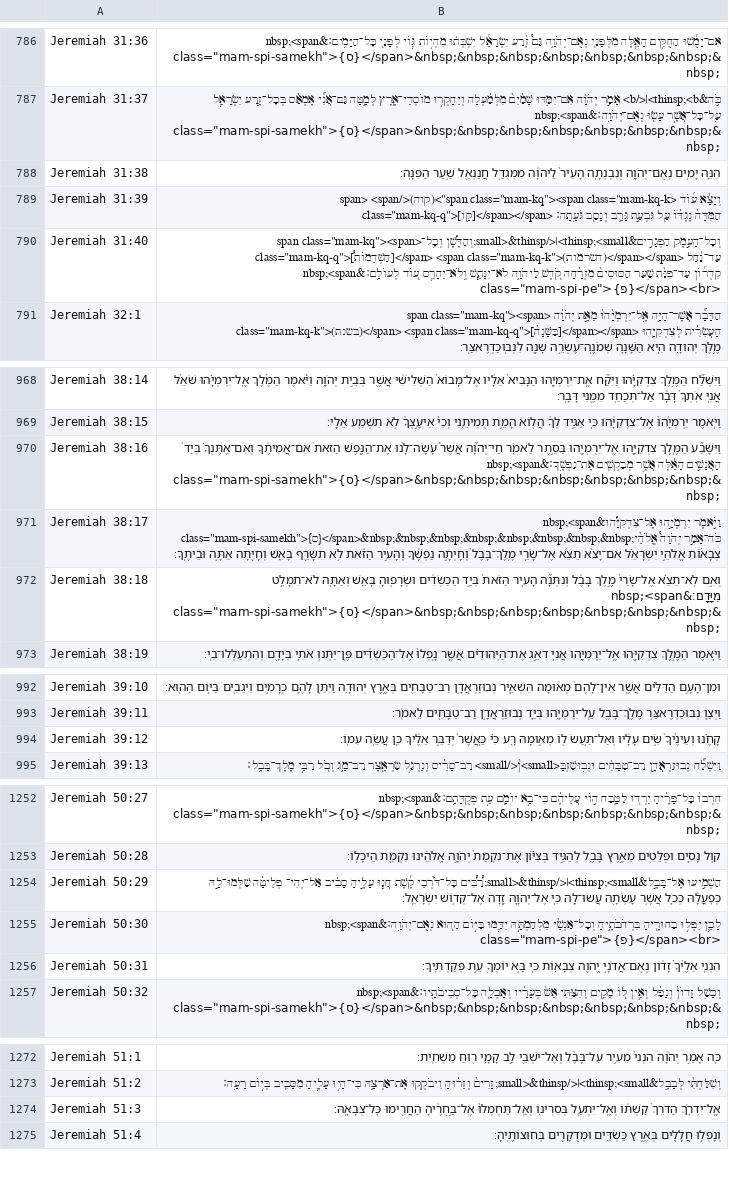
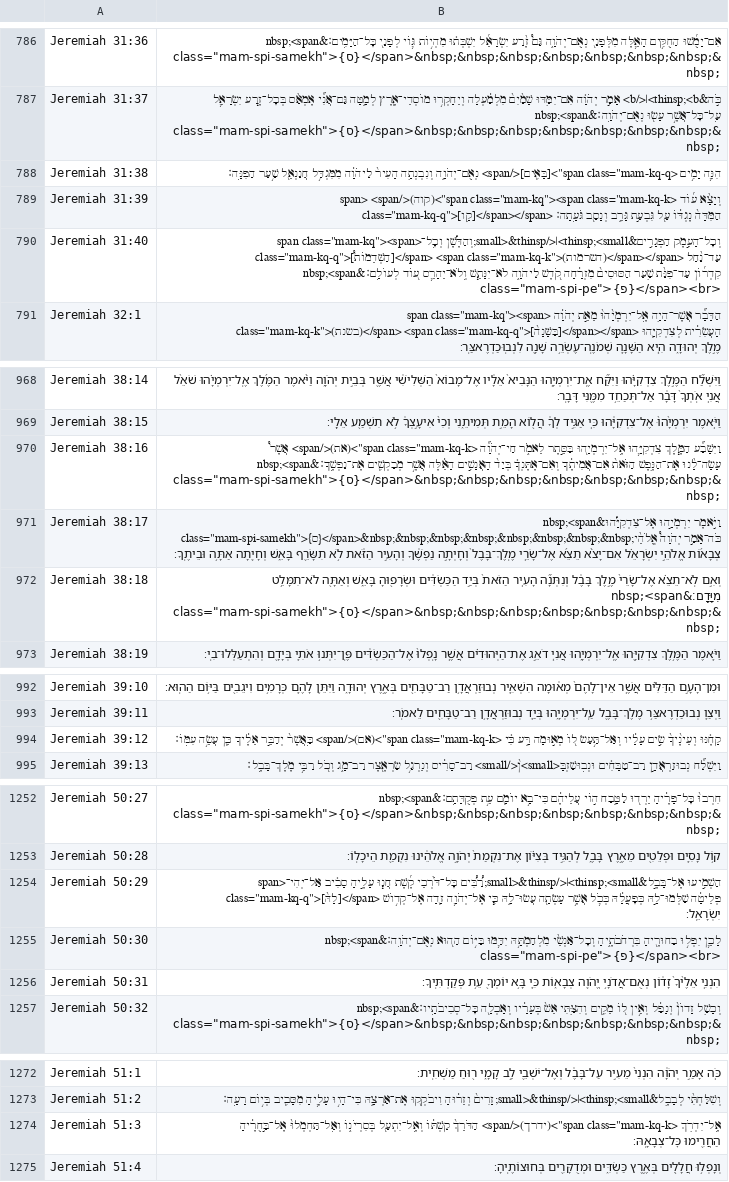
Before and after one commit to bdenckla/MAM-for-Sefaria, a CSV file: out/csv-STEPBible-test/Jeremiah.csv, drawn as a sheet; only a part is shown, gaps mark what is left out.

```diff
--- a/out/csv-STEPBible-test/Jeremiah.csv
+++ b/out/csv-STEPBible-test/Jeremiah.csv
@@ -787,3 +787,3 @@ Jeremiah 31:36,"אִם־יָמֻ֜שׁוּ הַחֻקִּ֥ים הָאֵ֛לֶּ
 Jeremiah 31:37,"כֹּ֣ה&thinsp;<b>׀</b> אָמַ֣ר יְהֹוָ֗ה אִם־יִמַּ֤דּוּ שָׁמַ֙יִם֙ מִלְמַ֔עְלָה וְיֵחָקְר֥וּ מוֹסְדֵי־אֶ֖רֶץ לְמָ֑טָּה גַּם־אֲנִ֞י אֶמְאַ֨ס בְּכׇל־זֶ֧רַע יִשְׂרָאֵ֛ל עַֽל־כׇּל־אֲשֶׁ֥ר עָשׂ֖וּ נְאֻם־יְהֹוָֽה׃&nbsp;<span class=""mam-spi-samekh"">{ס}</span>&nbsp;&nbsp;&nbsp;&nbsp;&nbsp;&nbsp;&nbsp;&nbsp;"
-Jeremiah 31:38,הִנֵּ֛ה יָמִ֥ים  נְאֻם־יְהֹוָ֑ה וְנִבְנְתָ֤ה הָעִיר֙ לַיהֹוָ֔ה מִמִּגְדַּ֥ל חֲנַנְאֵ֖ל שַׁ֥עַר הַפִּנָּֽה׃
+Jeremiah 31:38,"הִנֵּ֛ה יָמִ֥ים <span class=""mam-kq-q"">[בָּאִ֖ים]</span> נְאֻם־יְהֹוָ֑ה וְנִבְנְתָ֤ה הָעִיר֙ לַיהֹוָ֔ה מִמִּגְדַּ֥ל חֲנַנְאֵ֖ל שַׁ֥עַר הַפִּנָּֽה׃"
 Jeremiah 31:39,"וְיָצָ֨א ע֜וֹד <span class=""mam-kq""><span class=""mam-kq-k"">(קוה)</span> <span class=""mam-kq-q"">[קָ֤ו]</span></span> הַמִּדָּה֙ נֶגְדּ֔וֹ עַ֖ל גִּבְעַ֣ת גָּרֵ֑ב וְנָסַ֖ב גֹּעָֽתָה׃"
@@ -969,3 +969,3 @@ Jeremiah 38:14,וַיִּשְׁלַ֞ח הַמֶּ֣לֶךְ צִדְקִיָּ
 Jeremiah 38:15,וַיֹּ֤אמֶר יִרְמְיָ֙הוּ֙ אֶל־צִדְקִיָּ֔הוּ כִּ֚י אַגִּ֣יד לְךָ֔ הֲל֖וֹא הָמֵ֣ת תְּמִיתֵ֑נִי וְכִי֙ אִיעָ֣צְךָ֔ לֹ֥א תִשְׁמַ֖ע אֵלָֽי׃
-Jeremiah 38:16,"וַיִּשָּׁבַ֞ע הַמֶּ֧לֶךְ צִדְקִיָּ֛הוּ אֶֽל־יִרְמְיָ֖הוּ בַּסֵּ֣תֶר לֵאמֹ֑ר חַי־יְהֹוָ֞ה  אֲשֶׁר֩ עָשָׂה־לָ֨נוּ אֶת־הַנֶּ֤פֶשׁ הַזֹּאת֙ אִם־אֲמִיתֶ֔ךָ וְאִם־אֶתֶּנְךָ֗ בְּיַד֙ הָאֲנָשִׁ֣ים הָאֵ֔לֶּה אֲשֶׁ֥ר מְבַקְשִׁ֖ים אֶת־נַפְשֶֽׁךָ׃&nbsp;<span class=""mam-spi-samekh"">{ס}</span>&nbsp;&nbsp;&nbsp;&nbsp;&nbsp;&nbsp;&nbsp;&nbsp;"
+Jeremiah 38:16,"וַיִּשָּׁבַ֞ע הַמֶּ֧לֶךְ צִדְקִיָּ֛הוּ אֶֽל־יִרְמְיָ֖הוּ בַּסֵּ֣תֶר לֵאמֹ֑ר חַי־יְהֹוָ֞ה <span class=""mam-kq-k"">(את)</span> אֲשֶׁר֩ עָשָׂה־לָ֨נוּ אֶת־הַנֶּ֤פֶשׁ הַזֹּאת֙ אִם־אֲמִיתֶ֔ךָ וְאִם־אֶתֶּנְךָ֗ בְּיַד֙ הָאֲנָשִׁ֣ים הָאֵ֔לֶּה אֲשֶׁ֥ר מְבַקְשִׁ֖ים אֶת־נַפְשֶֽׁךָ׃&nbsp;<span class=""mam-spi-samekh"">{ס}</span>&nbsp;&nbsp;&nbsp;&nbsp;&nbsp;&nbsp;&nbsp;&nbsp;"
 Jeremiah 38:17,"וַיֹּ֣אמֶר יִרְמְיָ֣הוּ אֶל־צִדְקִיָּ֡הוּ&nbsp;<span class=""mam-spi-samekh"">{ס}</span>&nbsp;&nbsp;&nbsp;&nbsp;&nbsp;&nbsp;&nbsp;&nbsp;כֹּה־אָמַ֣ר יְהֹוָה֩ אֱלֹהֵ֨י צְבָא֜וֹת אֱלֹהֵ֣י יִשְׂרָאֵ֗ל אִם־יָצֹ֨א תֵצֵ֜א אֶל־שָׂרֵ֤י מֶֽלֶךְ־בָּבֶל֙ וְחָיְתָ֣ה נַפְשֶׁ֔ךָ וְהָעִ֣יר הַזֹּ֔את לֹ֥א תִשָּׂרֵ֖ף בָּאֵ֑שׁ וְחָיִ֖תָה אַתָּ֥ה וּבֵיתֶֽךָ׃"
@@ -993,3 +993,3 @@ Jeremiah 39:10,וּמִן־הָעָ֣ם הַדַּלִּ֗ים אֲשֶׁ֤ר א
 Jeremiah 39:11,וַיְצַ֛ו נְבוּכַדְרֶאצַּ֥ר מֶלֶךְ־בָּבֶ֖ל עַֽל־יִרְמְיָ֑הוּ בְּיַ֛ד נְבוּזַרְאֲדָ֥ן רַב־טַבָּחִ֖ים לֵאמֹֽר׃
-Jeremiah 39:12,קָחֶ֗נּוּ וְעֵינֶ֙יךָ֙ שִׂ֣ים עָלָ֔יו וְאַל־תַּ֥עַשׂ ל֖וֹ מְא֣וּמָה רָּ֑ע כִּ֗י  כַּֽאֲשֶׁר֙ יְדַבֵּ֣ר אֵלֶ֔יךָ כֵּ֖ן עֲשֵׂ֥ה עִמּֽוֹ׃
+Jeremiah 39:12,"קָחֶ֗נּוּ וְעֵינֶ֙יךָ֙ שִׂ֣ים עָלָ֔יו וְאַל־תַּ֥עַשׂ ל֖וֹ מְא֣וּמָה רָּ֑ע כִּ֗י <span class=""mam-kq-k"">(אם)</span> כַּֽאֲשֶׁר֙ יְדַבֵּ֣ר אֵלֶ֔יךָ כֵּ֖ן עֲשֵׂ֥ה עִמּֽוֹ׃"
 Jeremiah 39:13,וַיִּשְׁלַ֞ח נְבוּזַרְאֲדָ֣ן רַב־טַבָּחִ֗ים וּנְבֽוּשַׁזְבָּ<small>ן֙</small> רַב־סָרִ֔יס וְנֵרְגַ֥ל שַׂרְאֶ֖צֶר רַב־מָ֑ג וְכֹ֖ל רַבֵּ֥י מֶלֶךְ־בָּבֶֽל׃
@@ -1253,3 +1253,3 @@ Jeremiah 50:27,"חִרְבוּ֙ כׇּל־פָּרֶ֔יהָ יֵרְד֖וּ
 Jeremiah 50:28,ק֥וֹל נָסִ֛ים וּפְלֵטִ֖ים מֵאֶ֣רֶץ בָּבֶ֑ל לְהַגִּ֣יד בְּצִיּ֗וֹן אֶת־נִקְמַת֙ יְהֹוָ֣ה אֱלֹהֵ֔ינוּ נִקְמַ֖ת הֵיכָלֽוֹ׃
-Jeremiah 50:29,הַשְׁמִ֣יעוּ אֶל־בָּבֶ֣ל&thinsp;<small>׀</small>&thinsp;רַ֠בִּ֠ים כׇּל־דֹּ֨רְכֵי קֶ֜שֶׁת חֲנ֧וּ עָלֶ֣יהָ סָבִ֗יב אַל־יְהִי־ פְּלֵיטָ֔ה שַׁלְּמוּ־לָ֣הּ כְּפׇעֳלָ֔הּ כְּכֹ֛ל אֲשֶׁ֥ר עָשְׂתָ֖ה עֲשׂוּ־לָ֑הּ כִּ֧י אֶל־יְהֹוָ֛ה זָ֖דָה אֶל־קְד֥וֹשׁ יִשְׂרָאֵֽל׃
+Jeremiah 50:29,"הַשְׁמִ֣יעוּ אֶל־בָּבֶ֣ל&thinsp;<small>׀</small>&thinsp;רַ֠בִּ֠ים כׇּל־דֹּ֨רְכֵי קֶ֜שֶׁת חֲנ֧וּ עָלֶ֣יהָ סָבִ֗יב אַל־יְהִי־<span class=""mam-kq-q"">[לָהּ֙]</span> פְּלֵיטָ֔ה שַׁלְּמוּ־לָ֣הּ כְּפׇעֳלָ֔הּ כְּכֹ֛ל אֲשֶׁ֥ר עָשְׂתָ֖ה עֲשׂוּ־לָ֑הּ כִּ֧י אֶל־יְהֹוָ֛ה זָ֖דָה אֶל־קְד֥וֹשׁ יִשְׂרָאֵֽל׃"
 Jeremiah 50:30,"לָכֵ֛ן יִפְּל֥וּ בַחוּרֶ֖יהָ בִּרְחֹבֹתֶ֑יהָ וְכׇל־אַנְשֵׁ֨י מִלְחַמְתָּ֥הּ יִדַּ֛מּוּ בַּיּ֥וֹם הַה֖וּא נְאֻם־יְהֹוָֽה׃&nbsp;<span class=""mam-spi-pe"">{פ}</span><br>"
@@ -1273,3 +1273,3 @@ Jeremiah 51:1,כֹּ֚ה אָמַ֣ר יְהֹוָ֔ה הִנְנִי֙ מֵעִ
 Jeremiah 51:2,וְשִׁלַּחְתִּ֨י לְבָבֶ֤ל&thinsp;<small>׀</small>&thinsp;זָרִים֙ וְזֵר֔וּהָ וִיבֹקְק֖וּ אֶת־אַרְצָ֑הּ כִּי־הָי֥וּ עָלֶ֛יהָ מִסָּבִ֖יב בְּי֥וֹם רָעָֽה׃
-Jeremiah 51:3,אֶֽל־יִדְרֹ֤ךְ  הַדֹּרֵךְ֙ קַשְׁתּ֔וֹ וְאֶֽל־יִתְעַ֖ל בְּסִרְיֹנ֑וֹ וְאַֽל־תַּחְמְלוּ֙ אֶל־בַּ֣חֻרֶ֔יהָ הַחֲרִ֖ימוּ כׇּל־צְבָאָֽהּ׃
+Jeremiah 51:3,"אֶֽל־יִדְרֹ֤ךְ <span class=""mam-kq-k"">(ידרך)</span> הַדֹּרֵךְ֙ קַשְׁתּ֔וֹ וְאֶֽל־יִתְעַ֖ל בְּסִרְיֹנ֑וֹ וְאַֽל־תַּחְמְלוּ֙ אֶל־בַּ֣חֻרֶ֔יהָ הַחֲרִ֖ימוּ כׇּל־צְבָאָֽהּ׃"
 Jeremiah 51:4,וְנָפְל֥וּ חֲלָלִ֖ים בְּאֶ֣רֶץ כַּשְׂדִּ֑ים וּמְדֻקָּרִ֖ים בְּחוּצוֹתֶֽיהָ׃
```
Also changed, not shown: out/csv-STEPBible-test/Ezekiel.csv, out/csv-STEPBible-test/II Kings.csv, 9 other files.
